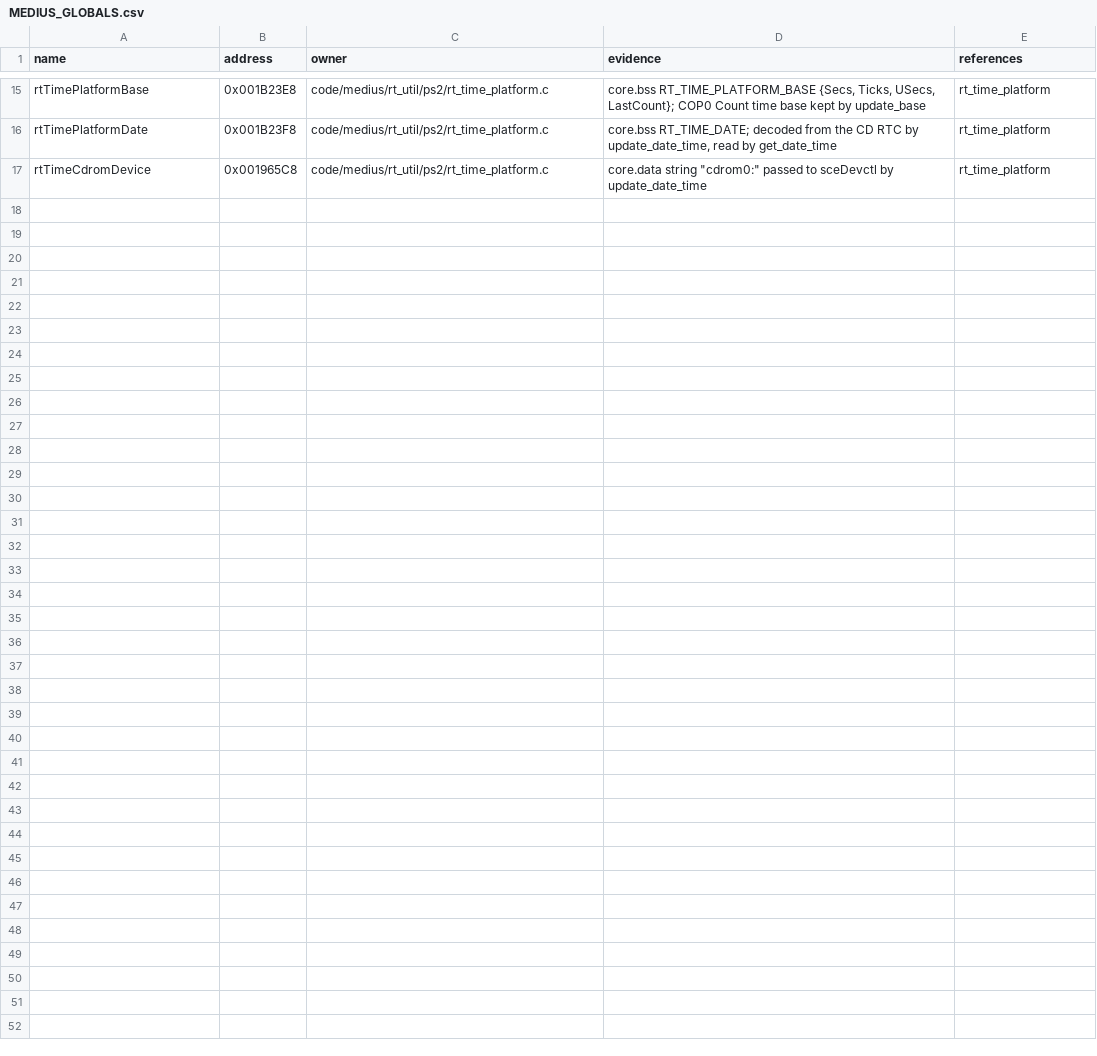
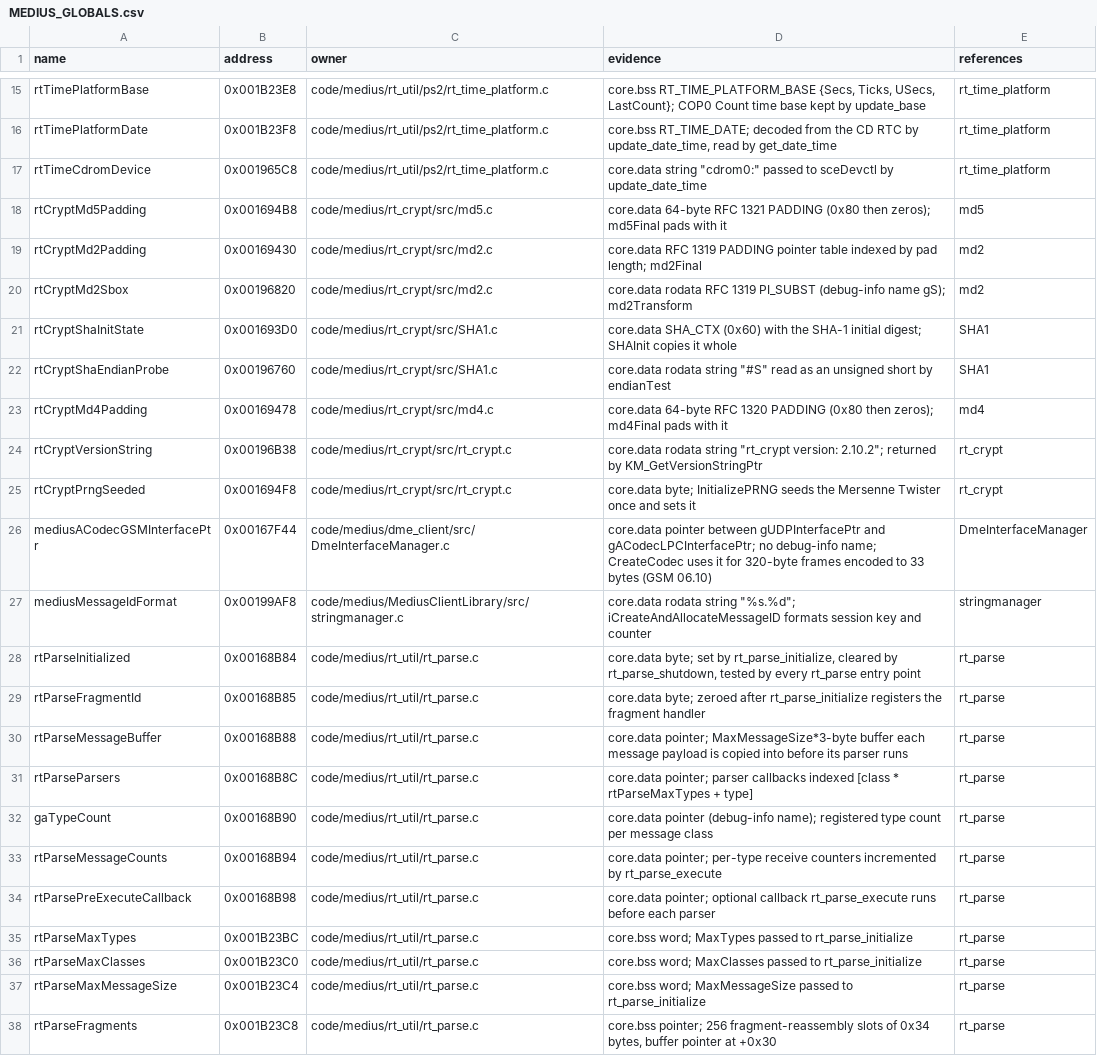
Before and after one commit to ProjectRYNO/ratchet-project, a CSV file: src/games/dl/DOCS/symbols/MEDIUS_GLOBALS.csv, drawn as a sheet; only a part is shown, gaps mark what is left out; the diff names each change by its address in the sheet, - before the commit and + after, or states it on an @@ line.

Commit message:
medius: compile rt_crypt, rt_cert, StreamMedia and client request functions
Adds exact-matching C for 214 Medius functions (batches 8 to 11):
rt_crypt (md2/md4/md5, SHA1, RC4, RSA, LargeInt, key master), rt_cert OID,
rt_parse, DmeRegister, DmeList, DmeInterfaceManager, MediusDList, StreamMedia
sequence/vsequence, stringmanager, MediusClans and 43 MediusClient request
wrappers. New headers carry the debug-info types; rt_parse and DmeRegister
build without sibling calls, as retail does.

```diff
--- a/src/games/dl/DOCS/symbols/MEDIUS_GLOBALS.csv
+++ b/src/games/dl/DOCS/symbols/MEDIUS_GLOBALS.csv
+row 18: rtCryptMd5Padding | 0x001694B8 | code/medius/rt_crypt/src/md5.c | core.data 64-byte RFC 1321 PADDING (0x80 then zeros); md5Final pads with it | md5
+row 19: rtCryptMd2Padding | 0x00169430 | code/medius/rt_crypt/src/md2.c | core.data RFC 1319 PADDING pointer table indexed by pad length; md2Final | md2
+row 20: rtCryptMd2Sbox | 0x00196820 | code/medius/rt_crypt/src/md2.c | core.data rodata RFC 1319 PI_SUBST (debug-info name gS); md2Transform | md2
+row 21: rtCryptShaInitState | 0x001693D0 | code/medius/rt_crypt/src/SHA1.c | core.data SHA_CTX (0x60) with the SHA-1 initial digest; SHAInit copies it whole | SHA1
+row 22: rtCryptShaEndianProbe | 0x00196760 | code/medius/rt_crypt/src/SHA1.c | core.data rodata string "#S" read as an unsigned short by endianTest | SHA1
+row 23: rtCryptMd4Padding | 0x00169478 | code/medius/rt_crypt/src/md4.c | core.data 64-byte RFC 1320 PADDING (0x80 then zeros); md4Final pads with it | md4
+row 24: rtCryptVersionString | 0x00196B38 | code/medius/rt_crypt/src/rt_crypt.c | core.data rodata string "rt_crypt version: 2.10.2"; returned by KM_GetVersionStringPtr | rt_crypt
+row 25: rtCryptPrngSeeded | 0x001694F8 | code/medius/rt_crypt/src/rt_crypt.c | core.data byte; InitializePRNG seeds the Mersenne Twister once and sets it | rt_crypt
+row 26: mediusACodecGSMInterfacePtr | 0x00167F44 | code/medius/dme_client/src/DmeInterfaceManager.c | core.data pointer between gUDPInterfacePtr and gACodecLPCInterfacePtr; no debug-info name; CreateCodec uses it for 320-byte frames encoded to 33 bytes (GSM 06.10) | DmeInterfaceManager
+row 27: mediusMessageIdFormat | 0x00199AF8 | code/medius/MediusClientLibrary/src/stringmanager.c | core.data rodata string "%s.%d"; iCreateAndAllocateMessageID formats session key and counter | stringmanager
+row 28: rtParseInitialized | 0x00168B84 | code/medius/rt_util/rt_parse.c | core.data byte; set by rt_parse_initialize, cleared by rt_parse_shutdown, tested by every rt_parse entry point | rt_parse
+row 29: rtParseFragmentId | 0x00168B85 | code/medius/rt_util/rt_parse.c | core.data byte; zeroed after rt_parse_initialize registers the fragment handler | rt_parse
+row 30: rtParseMessageBuffer | 0x00168B88 | code/medius/rt_util/rt_parse.c | core.data pointer; MaxMessageSize*3-byte buffer each message payload is copied into before its parser runs | rt_parse
+row 31: rtParseParsers | 0x00168B8C | code/medius/rt_util/rt_parse.c | core.data pointer; parser callbacks indexed [class * rtParseMaxTypes + type] | rt_parse
+row 32: gaTypeCount | 0x00168B90 | code/medius/rt_util/rt_parse.c | core.data pointer (debug-info name); registered type count per message class | rt_parse
+row 33: rtParseMessageCounts | 0x00168B94 | code/medius/rt_util/rt_parse.c | core.data pointer; per-type receive counters incremented by rt_parse_execute | rt_parse
+row 34: rtParsePreExecuteCallback | 0x00168B98 | code/medius/rt_util/rt_parse.c | core.data pointer; optional callback rt_parse_execute runs before each parser | rt_parse
+row 35: rtParseMaxTypes | 0x001B23BC | code/medius/rt_util/rt_parse.c | core.bss word; MaxTypes passed to rt_parse_initialize | rt_parse
+row 36: rtParseMaxClasses | 0x001B23C0 | code/medius/rt_util/rt_parse.c | core.bss word; MaxClasses passed to rt_parse_initialize | rt_parse
+row 37: rtParseMaxMessageSize | 0x001B23C4 | code/medius/rt_util/rt_parse.c | core.bss word; MaxMessageSize passed to rt_parse_initialize | rt_parse
+row 38: rtParseFragments | 0x001B23C8 | code/medius/rt_util/rt_parse.c | core.bss pointer; 256 fragment-reassembly slots of 0x34 bytes, buffer pointer at +0x30 | rt_parse
```
Also changed, not shown: 37 other files.
